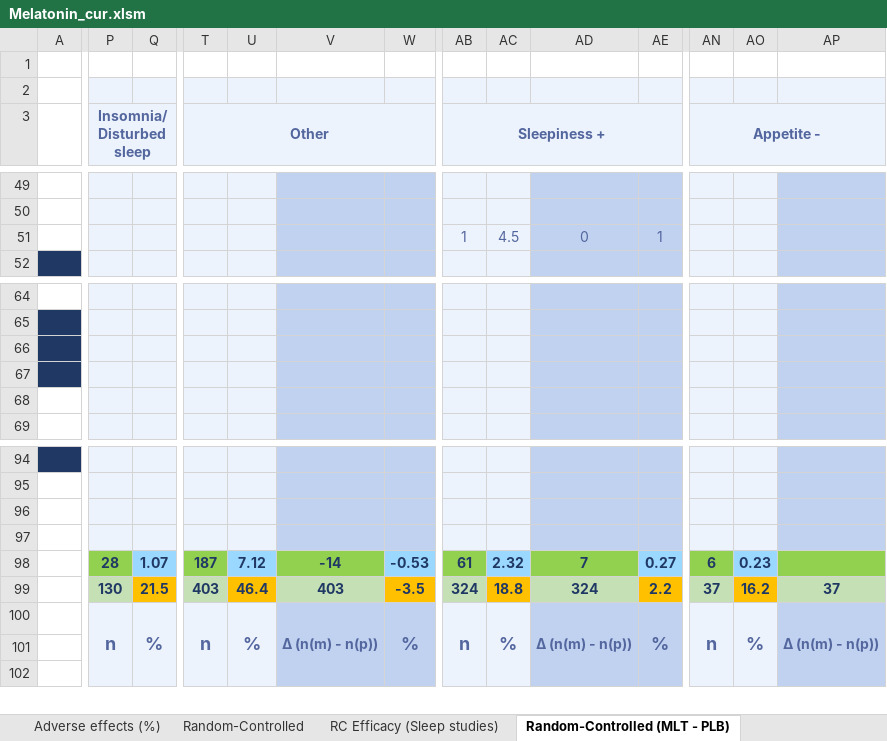
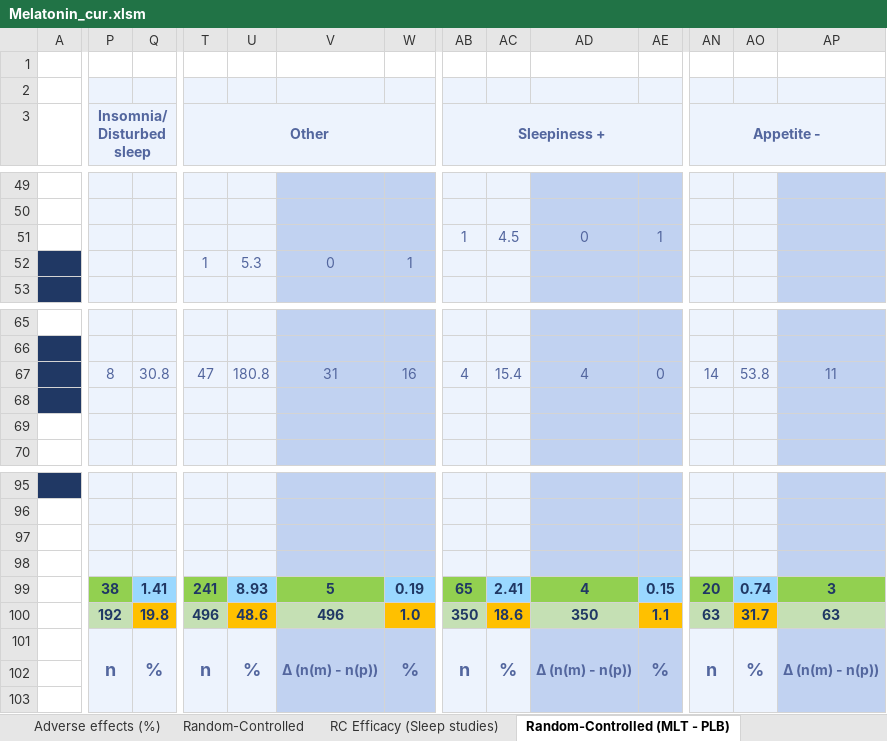
Before and after one commit to MichaelVasey/FB, an Excel workbook: Research/Melatonin/Melatonin_cur.xlsm, sheet Random-Controlled (MLT - PLB), drawn as a sheet; only a part is shown, gaps mark what is left out; values as stored, in another font and other column widths than the file's, no borders; removed rows and columns are numbered as before the commit, all else as after; rows hold the shown columns only; the diff covers the shown part only; the diff names each change by its address in the sheet, - before the commit and + after, or states it on an @@ line.

```diff
--- a/Research/Melatonin/Melatonin_cur.xlsm (sheet Random-Controlled (MLT - PLB))
+++ b/Research/Melatonin/Melatonin_cur.xlsm (sheet Random-Controlled (MLT - PLB))
+row 52:  |  |  | 1 | 5.3 | 0 | 1
-row 66: (empty)
+row 67:  | 8 | 30.8 | 47 | 180.8 | 31 | 16 | 4 | 15.4 | 4 | 0 | 14 | 53.8 | 11
-P99 (Insomnia/ Disturbed sleep): 28
+P99 (Insomnia/ Disturbed sleep): 38
-Q99: 1.07
+Q99: 1.41
-T99 (Other): 187
+T99 (Other): 241
-U99: 7.12
+U99: 8.93
-V99: -14
+V99: 5
-W99: -0.53
+W99: 0.19
-AB99 (Sleepiness +): 61
+AB99 (Sleepiness +): 65
-AC99: 2.32
+AC99: 2.41
-AD99: 7
+AD99: 4
-AE99: 0.27
+AE99: 0.15
-AN99 (Appetite -): 6
+AN99 (Appetite -): 20
-AO99: 0.23
+AO99: 0.74
-AP99: (empty)
+AP99: 3
-P100 (Insomnia/ Disturbed sleep): 130
+P100 (Insomnia/ Disturbed sleep): 192
-Q100: 21.5
+Q100: 19.8
-T100 (Other): 403
+T100 (Other): 496
-U100: 46.4
+U100: 48.6
-V100: 403
+V100: 496
-W100: -3.5
+W100: 1.0
-AB100 (Sleepiness +): 324
+AB100 (Sleepiness +): 350
-AC100: 18.8
+AC100: 18.6
-AD100: 324
+AD100: 350
-AE100: 2.2
+AE100: 1.1
-AN100 (Appetite -): 37
+AN100 (Appetite -): 63
-AO100: 16.2
+AO100: 31.7
-AP100: 37
+AP100: 63
```
Also changed, not shown: 1 added row, 1 removed row, 48 edited cells and cell formats elsewhere in this sheet, sheet RC Efficacy (Sleep studies), sheet RC (MLT - PLB) Summary, sheet AE (%) Split (10%), sheet Random-Controlled, sheet Adverse effects (%), sheet Adverse effects (%) High - Low, 2 more sheets, formulas that keep their value, Timesheet/work.xlsx, 4 other files.
